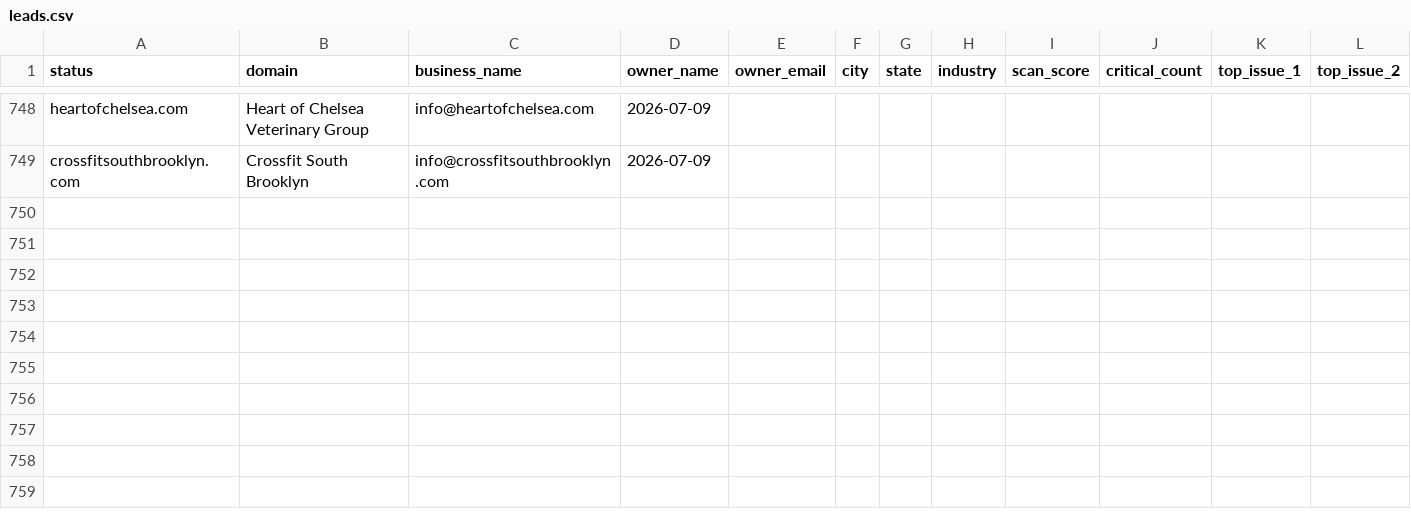
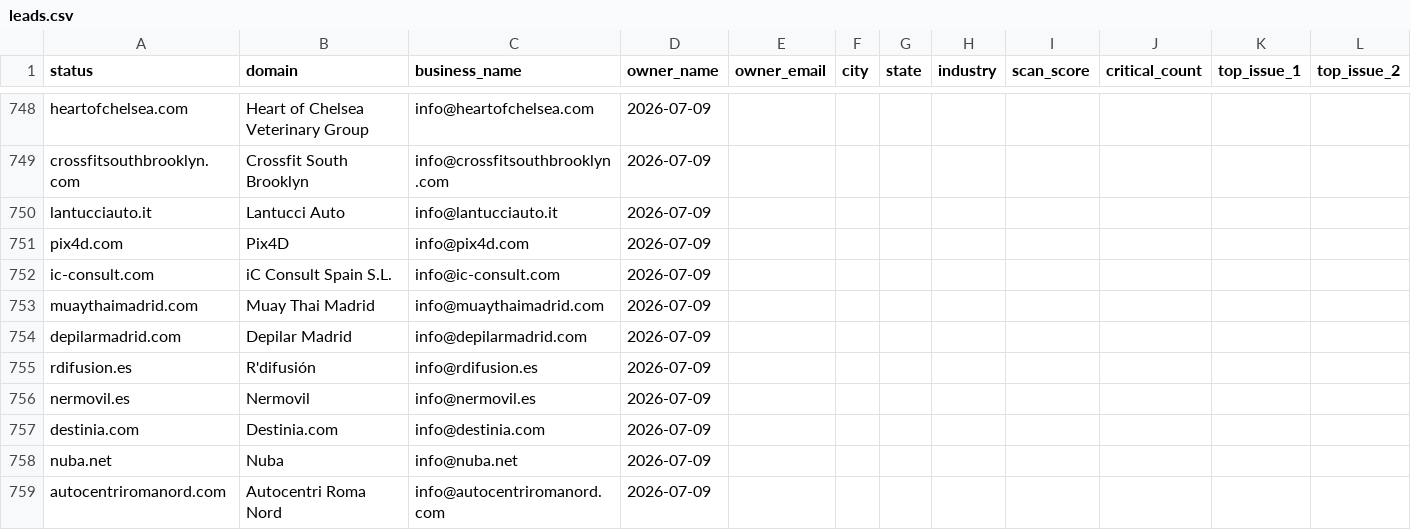
Before and after one commit to RanuK12/ADA-Audits, a CSV file: prospectos/leads.csv, drawn as a sheet; only a part is shown, gaps mark what is left out; rows hold the shown columns only; the diff names each change by its address in the sheet, - before the commit and + after, or states it on an @@ line.

Commit message:
ranukita: trabajo del agente (auto-commit) [ranukita:d067a0]

```diff
--- a/prospectos/leads.csv
+++ b/prospectos/leads.csv
+row 750: lantucciauto.it | Lantucci Auto | info@lantucciauto.it | 2026-07-09
+row 751: pix4d.com | Pix4D | info@pix4d.com | 2026-07-09
+row 752: ic-consult.com | iC Consult Spain S.L. | info@ic-consult.com | 2026-07-09
+row 753: muaythaimadrid.com | Muay Thai Madrid | info@muaythaimadrid.com | 2026-07-09
+row 754: depilarmadrid.com | Depilar Madrid | info@depilarmadrid.com | 2026-07-09
+row 755: rdifusion.es | R'difusión | info@rdifusion.es | 2026-07-09
+row 756: nermovil.es | Nermovil | info@nermovil.es | 2026-07-09
+row 757: destinia.com | Destinia.com | info@destinia.com | 2026-07-09
+row 758: nuba.net | Nuba | info@nuba.net | 2026-07-09
+row 759: autocentriromanord.com | Autocentri Roma Nord | info@autocentriromanord.com | 2026-07-09
```
Also changed, not shown: 1 other file.
